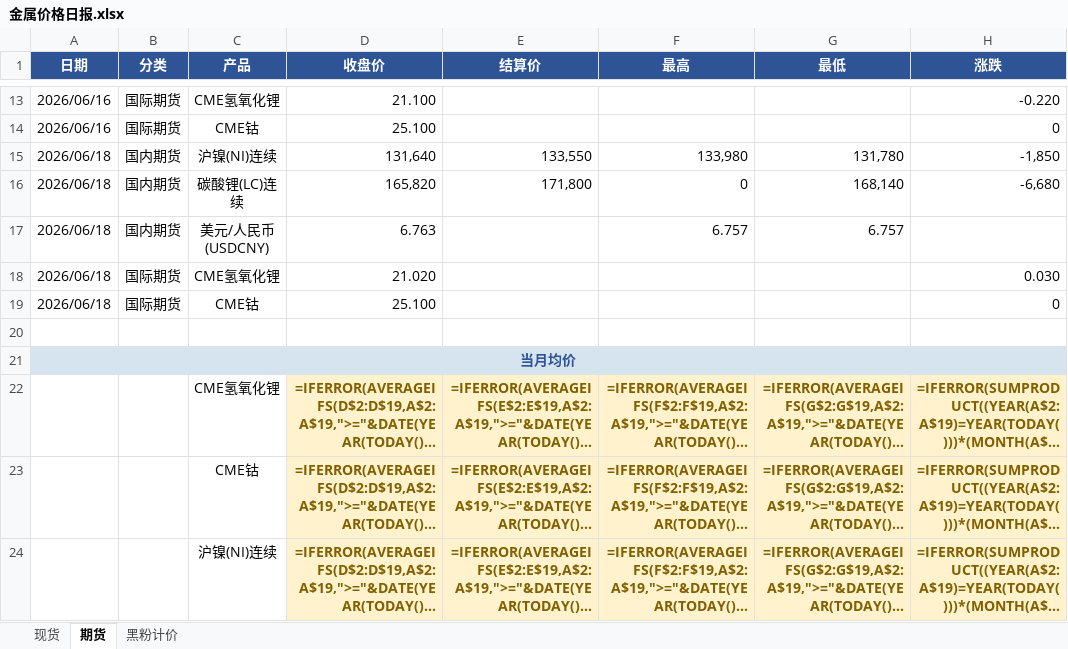
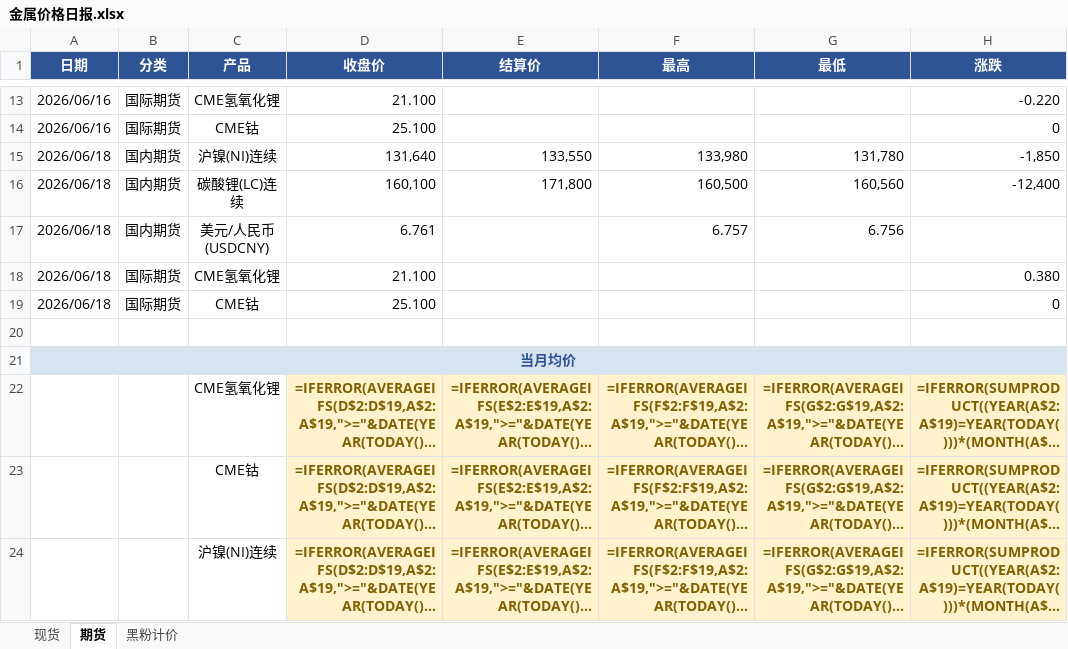
Before and after one commit to liushirong0423-sudo/metal-dashboard, an Excel workbook: 金属价格日报.xlsx, sheet 期货, drawn as a sheet; only a part is shown, gaps mark what is left out; long unchanged cells end in …; values as stored, in another font and other column widths than the file's, no borders; formulas without a stored value are shown as written; the diff names each change by its address in the sheet, - before the commit and + after, or states it on an @@ line.

```diff
--- a/金属价格日报.xlsx (sheet 期货)
+++ b/金属价格日报.xlsx (sheet 期货)
-D16 (收盘价): 165,820
+D16 (收盘价): 160,100
-F16 (最高): 0
+F16 (最高): 160,500
-G16 (最低): 168,140
+G16 (最低): 160,560
-H16 (涨跌): -6,680
+H16 (涨跌): -12,400
-D17 (收盘价): 6.763
+D17 (收盘价): 6.761
-G17 (最低): 6.757
+G17 (最低): 6.756
-D18 (收盘价): 21.020
+D18 (收盘价): 21.100
-H18 (涨跌): 0.030
+H18 (涨跌): 0.380
```
Also changed, not shown: sheet 现货, 1 other file.
